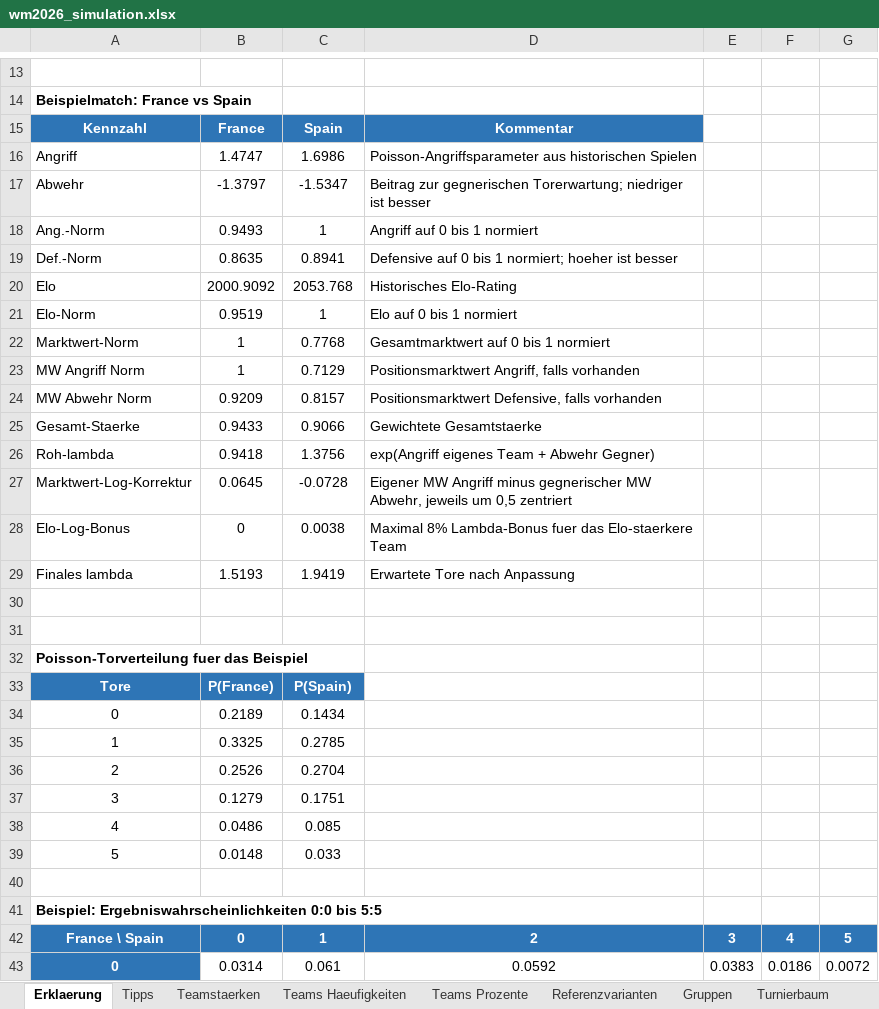
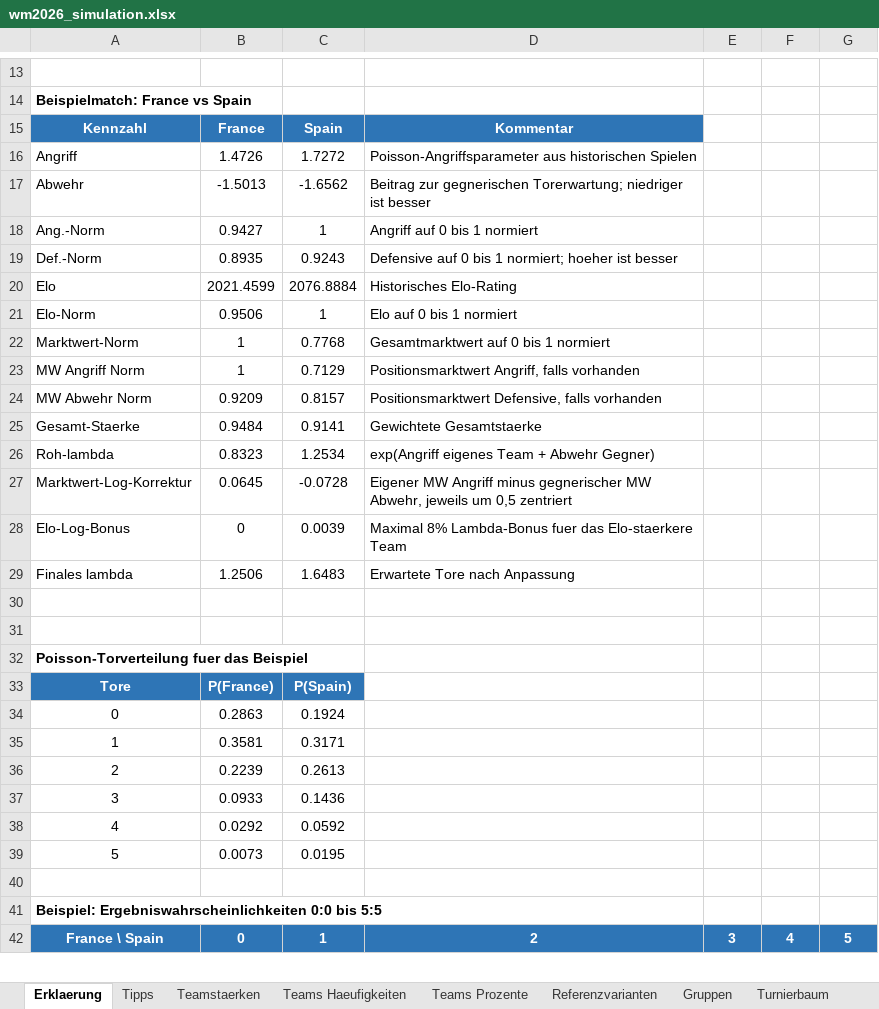
Before and after one commit to flambiertes/fussballanalyse, an Excel workbook: wm_2026/wm2026_simulation.xlsx, sheet Erklaerung, drawn as a sheet; only a part is shown, gaps mark what is left out; values as stored, in another font and other column widths than the file's, no borders; removed rows and columns are numbered as before the commit, all else as after; the diff covers the shown part only; the diff names each change by its address in the sheet, - before the commit and + after, or states it on an @@ line.

```diff
--- a/wm_2026/wm2026_simulation.xlsx (sheet Erklaerung)
+++ b/wm_2026/wm2026_simulation.xlsx (sheet Erklaerung)
-B16: 1.4747
+B16: 1.4726
-C16: 1.6986
+C16: 1.7272
-B17: -1.3797
+B17: -1.5013
-C17: -1.5347
+C17: -1.6562
-B18: 0.9493
+B18: 0.9427
-B19: 0.8635
+B19: 0.8935
-C19: 0.8941
+C19: 0.9243
-B20: 2000.9092
+B20: 2021.4599
-C20: 2053.768
+C20: 2076.8884
-B21: 0.9519
+B21: 0.9506
-B25: 0.9433
+B25: 0.9484
-C25: 0.9066
+C25: 0.9141
-B26: 0.9418
+B26: 0.8323
-C26: 1.3756
+C26: 1.2534
-C28: 0.0038
+C28: 0.0039
-B29: 1.5193
+B29: 1.2506
-C29: 1.9419
+C29: 1.6483
-B34: 0.2189
+B34: 0.2863
-C34: 0.1434
+C34: 0.1924
-B35: 0.3325
+B35: 0.3581
-C35: 0.2785
+C35: 0.3171
-B36: 0.2526
+B36: 0.2239
-C36: 0.2704
+C36: 0.2613
-B37: 0.1279
+B37: 0.0933
-C37: 0.1751
+C37: 0.1436
-B38: 0.0486
+B38: 0.0292
-C38: 0.085
+C38: 0.0592
-B39: 0.0148
+B39: 0.0073
-C39: 0.033
+C39: 0.0195
-row 43: 0 | 0.0314 | 0.061 | 0.0592 | 0.0383 | 0.0186 | 0.0072
```
Also changed, not shown: 6 added rows and 5 removed rows elsewhere in this sheet, sheet Teamstaerken, sheet Teams Haeufigkeiten, sheet Teams Prozente, sheet Tipps, sheet Referenzvarianten, sheet Turnierbaum, 1 more sheet, 13 other files.
